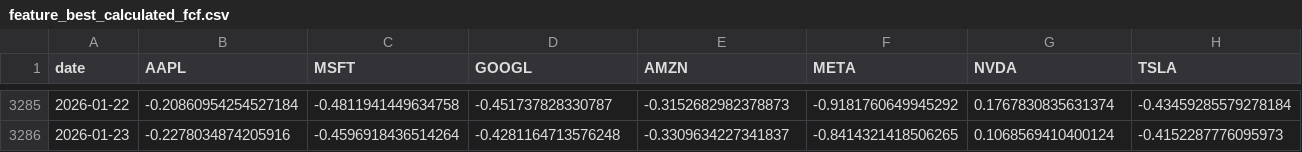
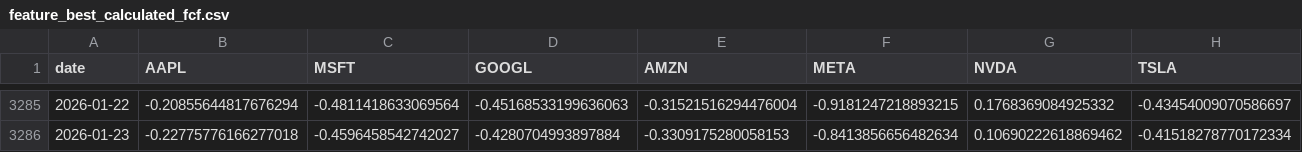
Before and after one commit to dnflsfud/portfolio-dashboard, a CSV file: result/features/feature_best_calculated_fcf.csv, drawn as a sheet; only a part is shown, gaps mark what is left out; the diff covers the shown part only; the diff names each change by its address in the sheet, - before the commit and + after, or states it on an @@ line.

```diff
--- a/result/features/feature_best_calculated_fcf.csv
+++ b/result/features/feature_best_calculated_fcf.csv
-B3285 (AAPL): -0.20860954254527184
+B3285 (AAPL): -0.20855644817676294
-C3285 (MSFT): -0.4811941449634758
+C3285 (MSFT): -0.4811418633069564
-D3285 (GOOGL): -0.451737828330787
+D3285 (GOOGL): -0.45168533199636063
-E3285 (AMZN): -0.3152682982378873
+E3285 (AMZN): -0.31521516294476004
-F3285 (META): -0.9181760649945292
+F3285 (META): -0.9181247218893215
-G3285 (NVDA): 0.1767830835631374
+G3285 (NVDA): 0.1768369084925332
-H3285 (TSLA): -0.43459285579278184
+H3285 (TSLA): -0.43454009070586697
-B3286 (AAPL): -0.2278034874205916
+B3286 (AAPL): -0.22775776166277018
-C3286 (MSFT): -0.4596918436514264
+C3286 (MSFT): -0.4596458542742027
-D3286 (GOOGL): -0.4281164713576248
+D3286 (GOOGL): -0.4280704993897884
-E3286 (AMZN): -0.3309634227341837
+E3286 (AMZN): -0.3309175280058153
-F3286 (META): -0.8414321418506265
+F3286 (META): -0.8413856656482634
-G3286 (NVDA): 0.1068569410400124
+G3286 (NVDA): 0.10690222618869462
-H3286 (TSLA): -0.4152287776095973
+H3286 (TSLA): -0.41518278770172334
```
Also changed, not shown: 1 added row and 51 edited cells elsewhere in this file, result/features/feature_factset_sales_revision.csv, result/features/feature_factset_tg_price.csv, 28 other files.
